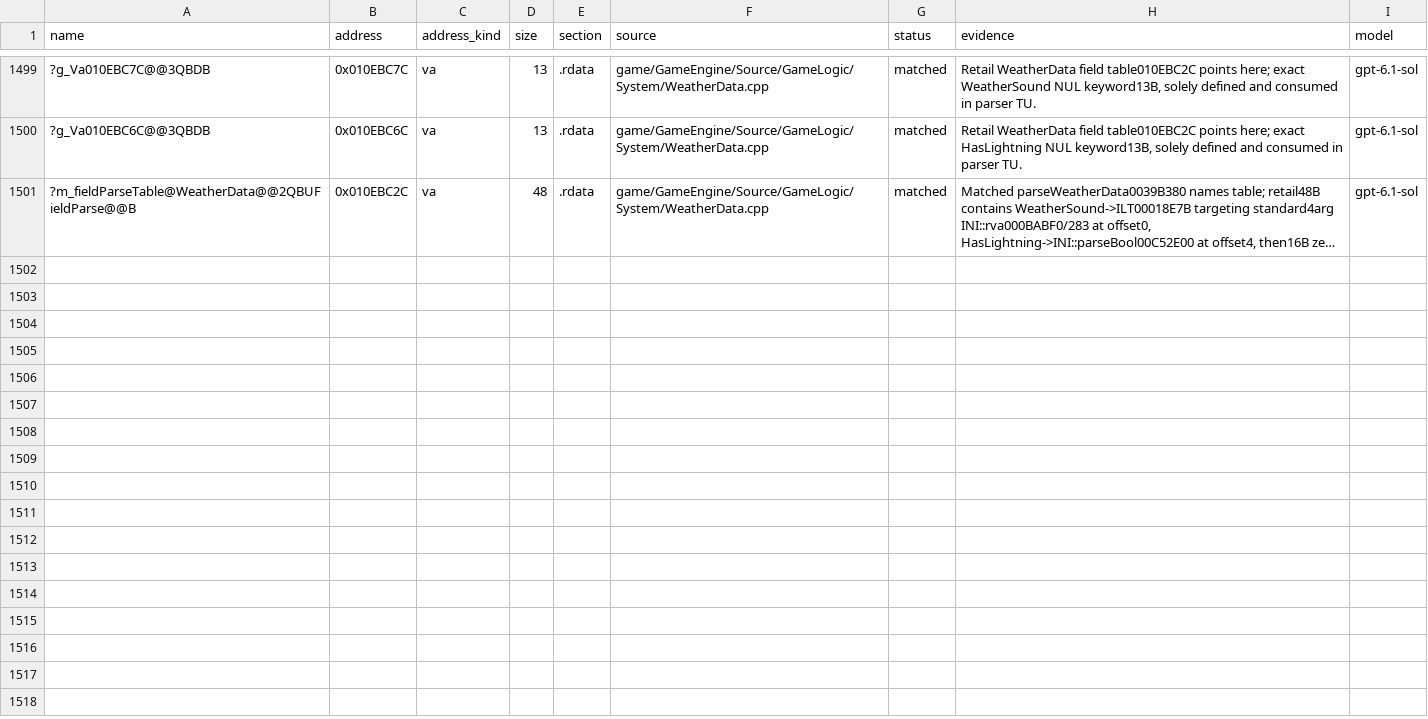
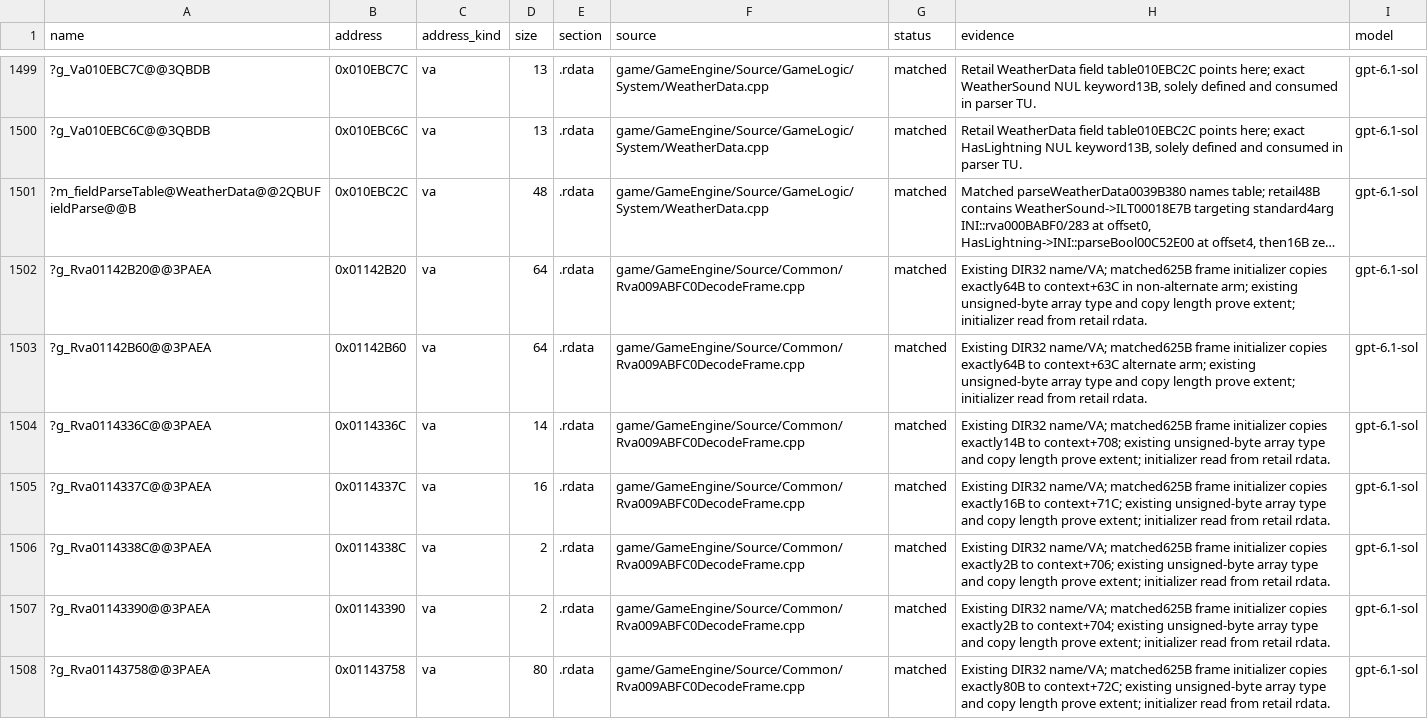
Before and after one commit to AA-plus/Open-BFME-1, a CSV file: targets/game/reverse/data_rows.csv, drawn as a sheet; only a part is shown, gaps mark what is left out; long unchanged cells end in …; the diff names each change by its address in the sheet, - before the commit and + after, or states it on an @@ line.

Commit message:
Provide seven retail codec initialization tables
The byte-matched frame initializer copies exactly 64,64,14,16,2,2,80 bytes
from retail VAs 01142B20,01142B60,0114336C,0114337C,0114338C,01143390,
and 01143758. Preserve the existing extern array types and names.
add_data_match verifies all 242 initialized bytes; ./build.sh verifies
625/625 frame bytes EXACT and 7/7 data rows.

link_check Rva009ABFC0DecodeFrame.cpp: count 9->2, LINKED 0->0;
LINKED measured by the next census after remaining callees resolve.
No new callee pins, aliases or address spellings.

Verifier-Change: add_data_match admitted g_Rva01142B20 (owner ruling 2026-10-09, address-named datums)
Verifier-Change: add_data_match admitted g_Rva01142B60 (owner ruling 2026-10-09, address-named datums)
Verifier-Change: add_data_match admitted g_Rva0114336C (owner ruling 2026-10-09, address-named datums)
Verifier-Change: add_data_match admitted g_Rva0114337C (owner ruling 2026-10-09, address-named datums)
Verifier-Change: add_data_match admitted g_Rva0114338C (owner ruling 2026-10-09, address-named datums)
Verifier-Change: add_data_match admitted g_Rva01143390 (owner ruling 2026-10-09, address-named datums)
Verifier-Change: add_data_match admitted g_Rva01143758 (owner ruling 2026-10-09, address-named datums)
Claim-Lease: 0x009ABFC0 4e8801f2aaad4d8285bca5b26f8c3981
Claim-Lease: 0x00D42B20 8239adfcef784ad0b13111c8612d20cb
Claim-Lease: 0x00D42B60 8239adfcef784ad0b13111c8612d20cb
Claim-Lease: 0x00D4336C 8239adfcef784ad0b13111c8612d20cb
Claim-Lease: 0x00D4337C 8239adfcef784ad0b13111c8612d20cb
Claim-Lease: 0x00D4338C 8239adfcef784ad0b13111c8612d20cb
Claim-Lease: 0x00D43390 8239adfcef784ad0b13111c8612d20cb
Claim-Lease: 0x00D43758 8239adfcef784ad0b13111c8612d20cb
Model: gpt-6.1-sol via Codex CLI

```diff
--- a/targets/game/reverse/data_rows.csv
+++ b/targets/game/reverse/data_rows.csv
+row 1502: ?g_Rva01142B20@@3PAEA | 0x01142B20 | va | 64 | .rdata | game/GameEngine/Source/Common/Rva009ABFC0DecodeFrame.cpp | matched | Existing DIR32 name/VA; matched625B frame initializer copies exactly64B to context+63C in non-alternate arm; existing unsigned-byte array type and copy length prove extent; initializer read from retail rdata. | gpt-6.1-sol
+row 1503: ?g_Rva01142B60@@3PAEA | 0x01142B60 | va | 64 | .rdata | game/GameEngine/Source/Common/Rva009ABFC0DecodeFrame.cpp | matched | Existing DIR32 name/VA; matched625B frame initializer copies exactly64B to context+63C alternate arm; existing unsigned-byte array type and copy length prove extent; initializer read from retail rdata. | gpt-6.1-sol
+row 1504: ?g_Rva0114336C@@3PAEA | 0x0114336C | va | 14 | .rdata | game/GameEngine/Source/Common/Rva009ABFC0DecodeFrame.cpp | matched | Existing DIR32 name/VA; matched625B frame initializer copies exactly14B to context+708; existing unsigned-byte array type and copy length prove extent; initializer read from retail rdata. | gpt-6.1-sol
+row 1505: ?g_Rva0114337C@@3PAEA | 0x0114337C | va | 16 | .rdata | game/GameEngine/Source/Common/Rva009ABFC0DecodeFrame.cpp | matched | Existing DIR32 name/VA; matched625B frame initializer copies exactly16B to context+71C; existing unsigned-byte array type and copy length prove extent; initializer read from retail rdata. | gpt-6.1-sol
+row 1506: ?g_Rva0114338C@@3PAEA | 0x0114338C | va | 2 | .rdata | game/GameEngine/Source/Common/Rva009ABFC0DecodeFrame.cpp | matched | Existing DIR32 name/VA; matched625B frame initializer copies exactly2B to context+706; existing unsigned-byte array type and copy length prove extent; initializer read from retail rdata. | gpt-6.1-sol
+row 1507: ?g_Rva01143390@@3PAEA | 0x01143390 | va | 2 | .rdata | game/GameEngine/Source/Common/Rva009ABFC0DecodeFrame.cpp | matched | Existing DIR32 name/VA; matched625B frame initializer copies exactly2B to context+704; existing unsigned-byte array type and copy length prove extent; initializer read from retail rdata. | gpt-6.1-sol
+row 1508: ?g_Rva01143758@@3PAEA | 0x01143758 | va | 80 | .rdata | game/GameEngine/Source/Common/Rva009ABFC0DecodeFrame.cpp | matched | Existing DIR32 name/VA; matched625B frame initializer copies exactly80B to context+72C; existing unsigned-byte array type and copy length prove extent; initializer read from retail rdata. | gpt-6.1-sol
```
Also changed, not shown: 3 other files.
